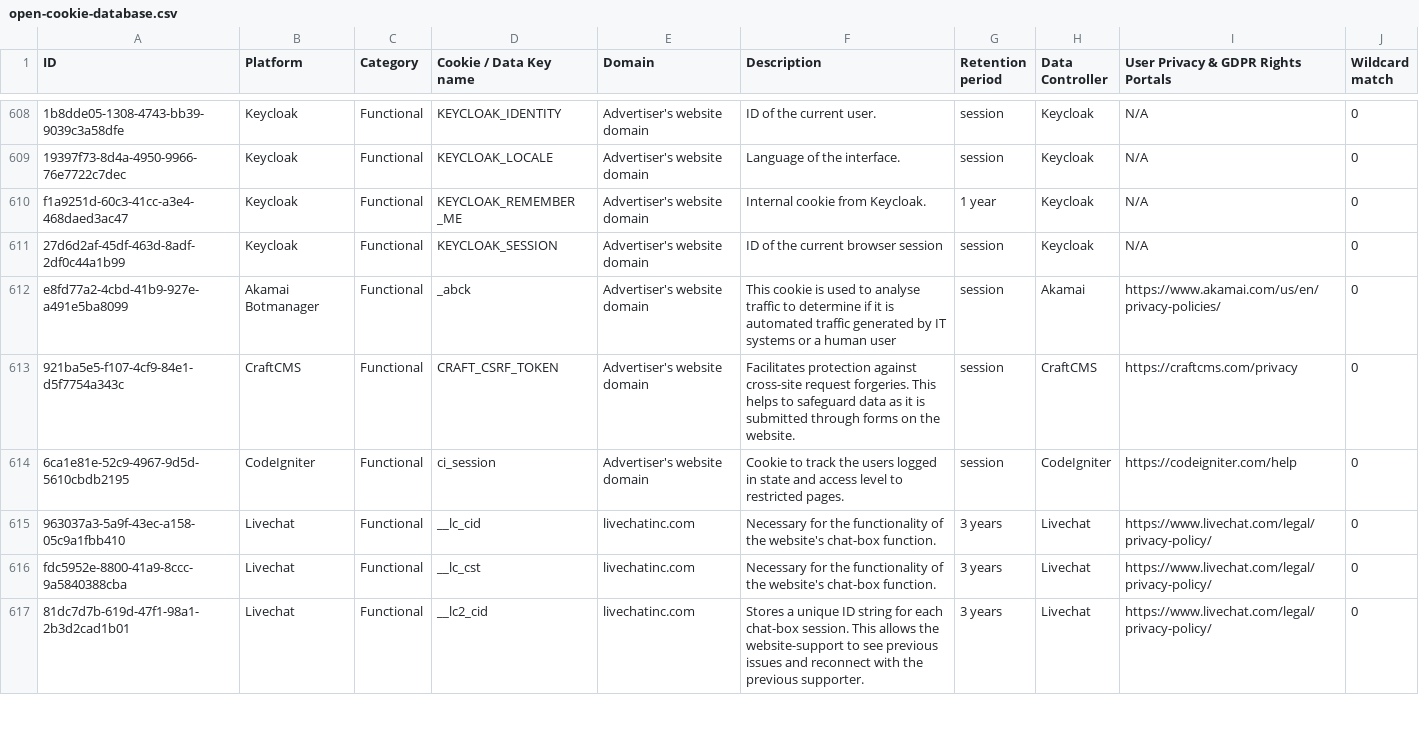
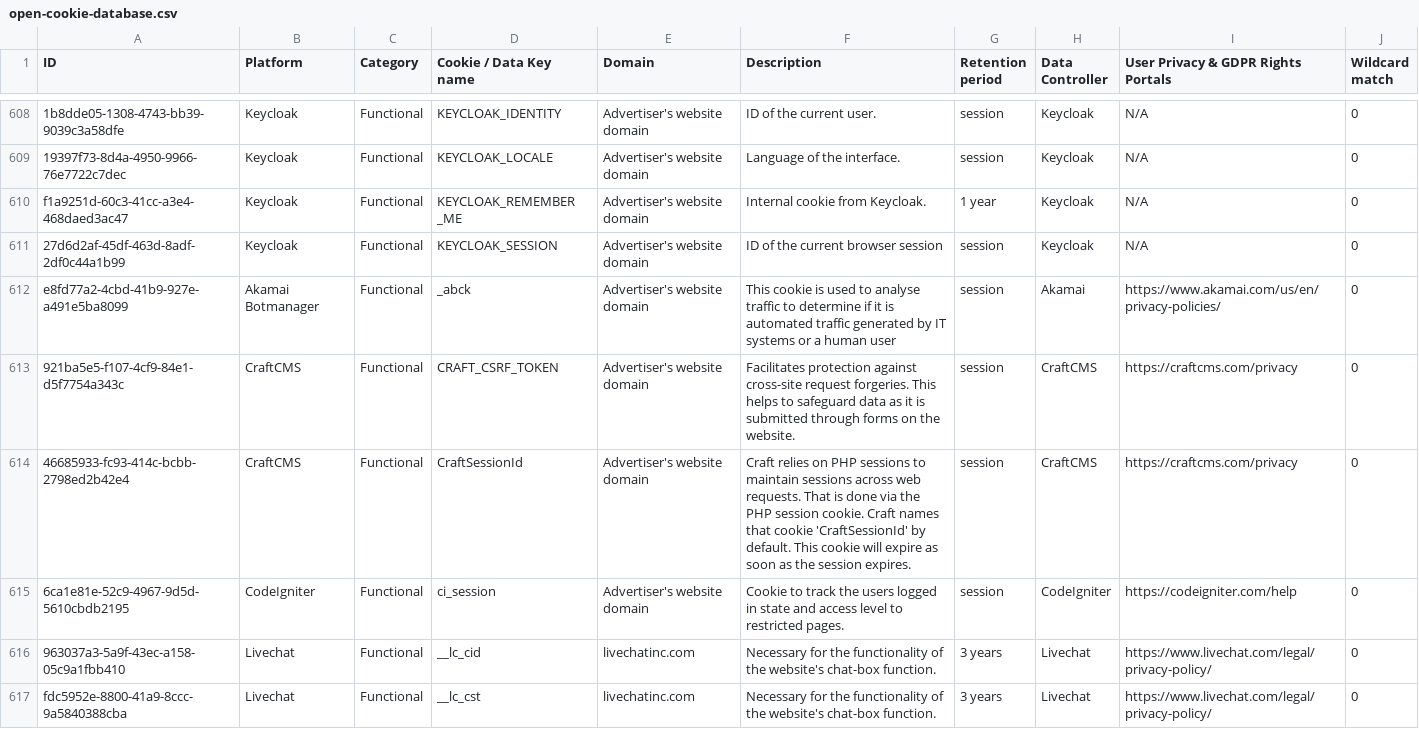
Before and after one commit to jkwakman/Open-Cookie-Database, a CSV file: open-cookie-database.csv, drawn as a sheet; only a part is shown, gaps mark what is left out; the shorter side is filled out with more unchanged rows.

Commit message:
Added CraftCMS cookie

```diff
--- a/open-cookie-database.csv
+++ b/open-cookie-database.csv
@@ -636,2 +636,3 @@ e8fd77a2-4cbd-41b9-927e-a491e5ba8099,Akamai Botmanager,Functional,_abck,"Adverti
 921ba5e5-f107-4cf9-84e1-d5f7754a343c,CraftCMS,Functional,CRAFT_CSRF_TOKEN,"Advertiser's website domain","Facilitates protection against cross-site request forgeries. This helps to safeguard data as it is submitted through forms on the website.",session,CraftCMS,https://craftcms.com/privacy,0
+46685933-fc93-414c-bcbb-2798ed2b42e4,CraftCMS,Functional,CraftSessionId,"Advertiser's website domain","Craft relies on PHP sessions to maintain sessions across web requests. That is done via the PHP session cookie. Craft names that cookie 'CraftSessionId' by default. This cookie will expire as soon as the session expires.",session,CraftCMS,https://craftcms.com/privacy,0
 6ca1e81e-52c9-4967-9d5d-5610cbdb2195,CodeIgniter,Functional,ci_session,"Advertiser's website domain","Cookie to track the users logged in state and access level to restricted pages.",session,CodeIgniter,https://codeigniter.com/help,0
```
